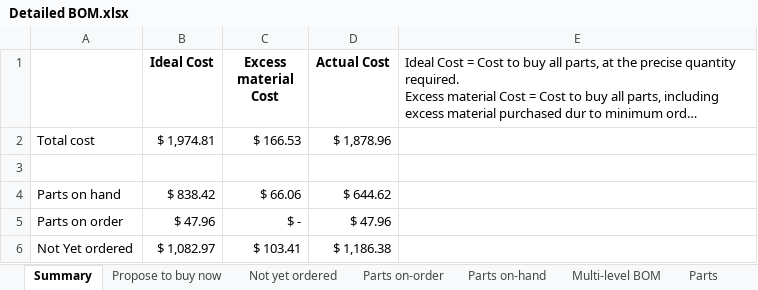
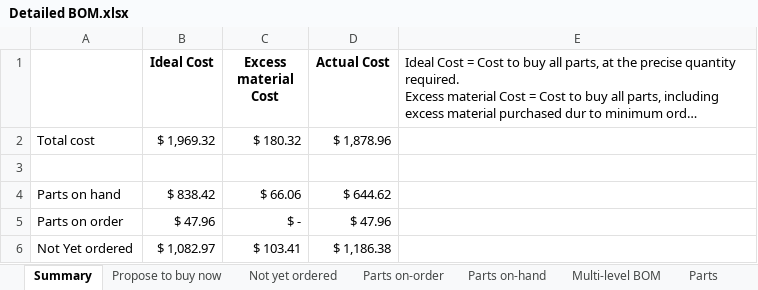
Before and after one commit to BainbridgeArtisanResourceNetwork/Mark4_printer, an Excel workbook: Detailed BOM.xlsx, sheet Summary, drawn as a sheet; long unchanged cells end in …; values as stored, in another font and other column widths than the file's, no borders; the diff names each change by its address in the sheet, - before the commit and + after, or states it on an @@ line.

```diff
--- a/Detailed BOM.xlsx (sheet Summary)
+++ b/Detailed BOM.xlsx (sheet Summary)
-B2 (Ideal Cost): $ 1,974.81
+B2 (Ideal Cost): $ 1,969.32
-C2 (Excess material Cost): $ 166.53
+C2 (Excess material Cost): $ 180.32
```
Also changed, not shown: sheet Parts, sheet Multi-level BOM, charts or pictures, 6 other files.
